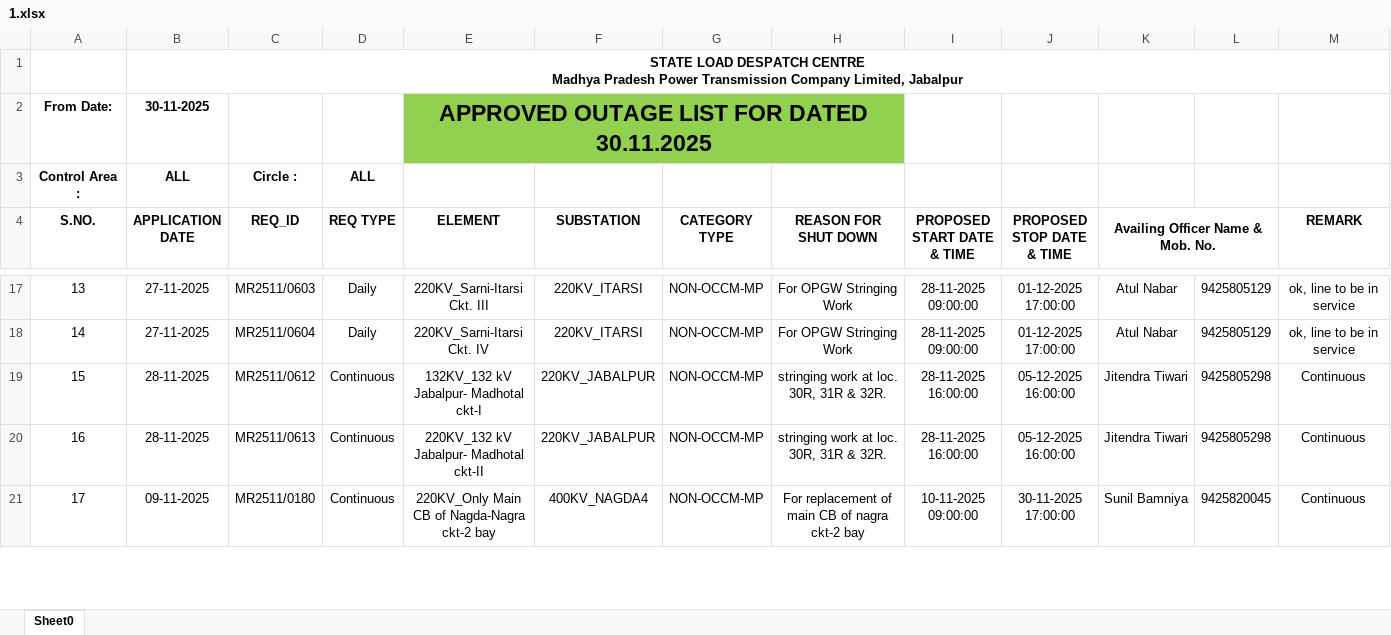
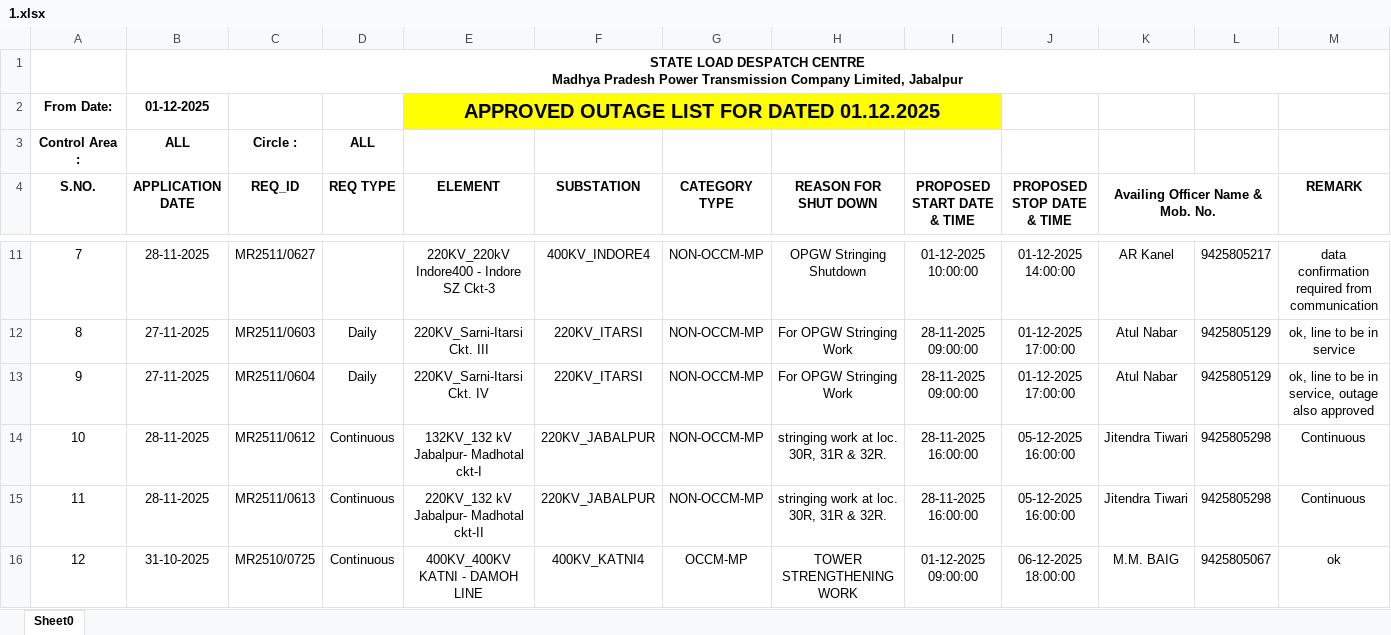
Before and after one commit to SLDCMP/shutdown, an Excel workbook: 1.xlsx, sheet Sheet0, drawn as a sheet; only a part is shown, gaps mark what is left out; values as stored, in another font and other column widths than the file's, no borders; charts and pictures not drawn; removed rows and columns are numbered as before the commit, all else as after; the diff covers the shown part only; the diff names each change by its address in the sheet, - before the commit and + after, or states it on an @@ line.

Commit message:
Add files via upload

```diff
--- a/1.xlsx (sheet Sheet0)
+++ b/1.xlsx (sheet Sheet0)
-B2 (APPLICATION DATE): 30-11-2025
+B2 (APPLICATION DATE): 01-12-2025
-E2 (ELEMENT): APPROVED OUTAGE LIST FOR DATED 30.11.2025
+E2 (ELEMENT): APPROVED OUTAGE LIST FOR DATED 01.12.2025
-E2:H2 fill: #92D050
+E2:H2 fill: #FFFF00
@@ E2 text size: smaller @@
-E2:H2 merged
+E2:I2 merged
-I2 fill: none
+I2 fill: #FFFF00
@@ column A (S.NO.) renumbered between rows 5 and 15 @@
+row 11: 7 | 28-11-2025 | MR2511/0627 |  | 220KV_220kV Indore400 - Indore SZ Ckt-3 | 400KV_INDORE4 | NON-OCCM-MP | OPGW Stringing Shutdown | 01-12-2025 10:00:00 | 01-12-2025 14:00:00 | AR Kanel | 9425805217 | data confirmation required from communication
-M13 (REMARK): ok, line to be in service
+M13 (REMARK): ok, line to be in service, outage also approved
-row 21: 17 | 09-11-2025 | MR2511/0180 | Continuous | 220KV_Only Main CB of Nagda-Nagra ckt-2 bay | 400KV_NAGDA4 | NON-OCCM-MP | For replacement of main CB of nagra ckt-2 bay | 10-11-2025 09:00:00 | 30-11-2025 17:00:00 | Sunil Bamniya | 9425820045 | Continuous
+row 16: 12 | 31-10-2025 | MR2510/0725 | Continuous | 400KV_400KV KATNI - DAMOH LINE | 400KV_KATNI4 | OCCM-MP | TOWER STRENGTHENING WORK | 01-12-2025 09:00:00 | 06-12-2025 18:00:00 | M.M. BAIG | 9425805067 | ok
```
Also changed, not shown: 17 added rows, 13 removed rows and 9 edited cells elsewhere in this sheet.
